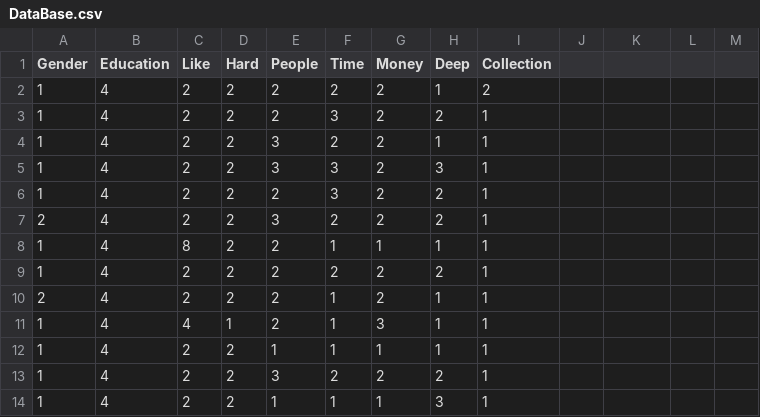
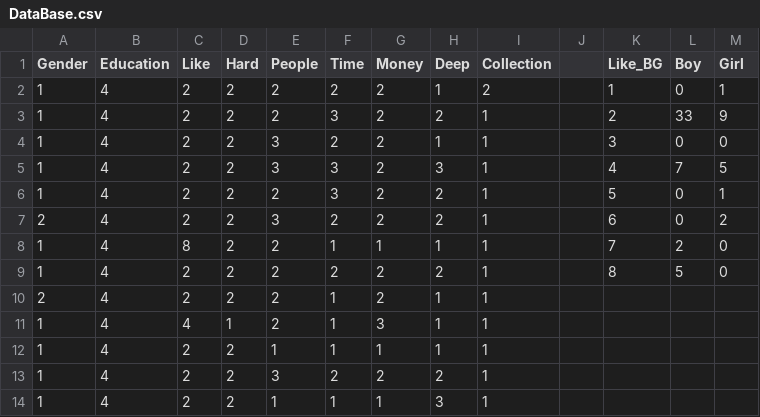
Before and after one commit to EastDetective/BoardGame, a CSV file: DataBase.csv, drawn as a sheet; only a part is shown; the diff names each change by its address in the sheet, - before the commit and + after, or states it on an @@ line.

```diff
--- a/DataBase.csv
+++ b/DataBase.csv
-K1: (empty)
+K1: Like_BG
-L1: (empty)
+L1: Boy
-M1: (empty)
+M1: Girl
-K2 (Like_BG): (empty)
+K2 (Like_BG): 1
-L2 (Boy): (empty)
+L2 (Boy): 0
-M2 (Girl): (empty)
+M2 (Girl): 1
-K3 (Like_BG): (empty)
+K3 (Like_BG): 2
-L3 (Boy): (empty)
+L3 (Boy): 33
-M3 (Girl): (empty)
+M3 (Girl): 9
-K4 (Like_BG): (empty)
+K4 (Like_BG): 3
-L4 (Boy): (empty)
+L4 (Boy): 0
-M4 (Girl): (empty)
+M4 (Girl): 0
-K5 (Like_BG): (empty)
+K5 (Like_BG): 4
-L5 (Boy): (empty)
+L5 (Boy): 7
-M5 (Girl): (empty)
+M5 (Girl): 5
-K6 (Like_BG): (empty)
+K6 (Like_BG): 5
-L6:L7 (Boy): (empty)
+L6:L7 (Boy): 0
-M6 (Girl): (empty)
+M6 (Girl): 1
-K7 (Like_BG): (empty)
+K7 (Like_BG): 6
-M7 (Girl): (empty)
+M7 (Girl): 2
-K8 (Like_BG): (empty)
+K8 (Like_BG): 7
-L8 (Boy): (empty)
+L8 (Boy): 2
-M8:M9 (Girl): (empty)
+M8:M9 (Girl): 0
-K9 (Like_BG): (empty)
+K9 (Like_BG): 8
-L9 (Boy): (empty)
+L9 (Boy): 5
```
Also changed, not shown: 3 other files.
